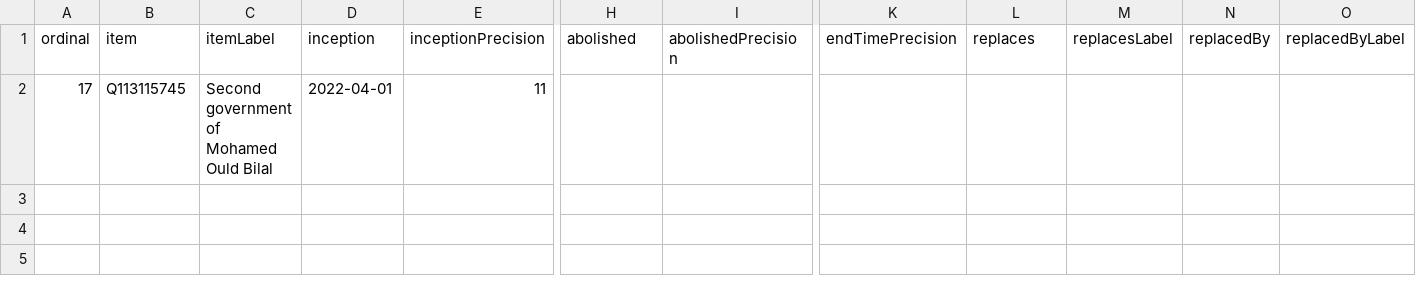
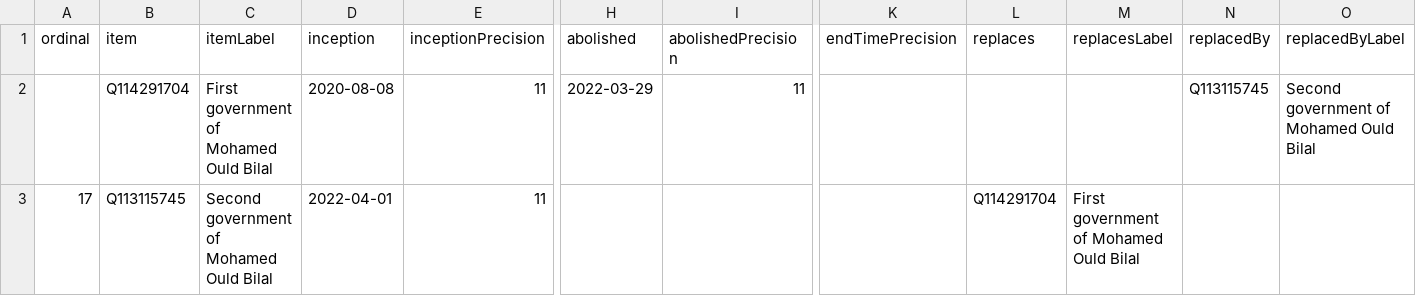
Before and after one commit to every-politician-scrapers/mauritania, a CSV file: wikidata/results/all-cabinets.csv, drawn as a sheet; only a part is shown, gaps mark what is left out; addresses are those after the commit; rows hold the shown columns only; the diff names each change by its address in the sheet, - before the commit and + after, or states it on an @@ line.

```diff
--- a/wikidata/results/all-cabinets.csv
+++ b/wikidata/results/all-cabinets.csv
+row 2:  | Q114291704 | First government of Mohamed Ould Bilal | 2020-08-08 | 11 | 2022-03-29 | 11 |  |  |  | Q113115745 | Second government of Mohamed Ould Bilal
-L3 (replaces): (empty)
+L3 (replaces): Q114291704
-M3 (replacesLabel): (empty)
+M3 (replacesLabel): First government of Mohamed Ould Bilal
```
Also changed, not shown: wikidata/results/ministries.csv, 1 other file.
